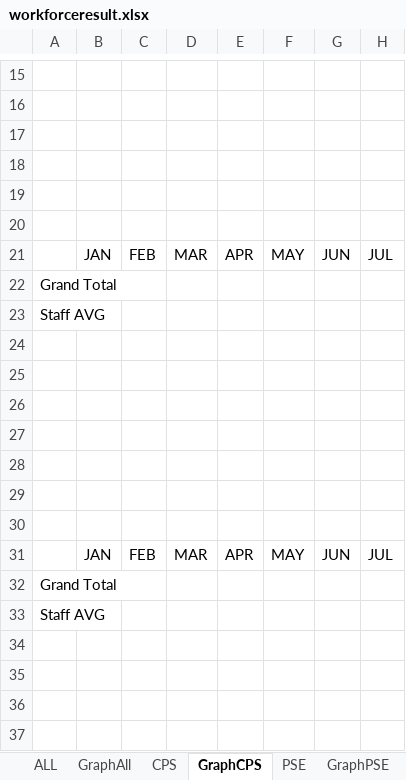
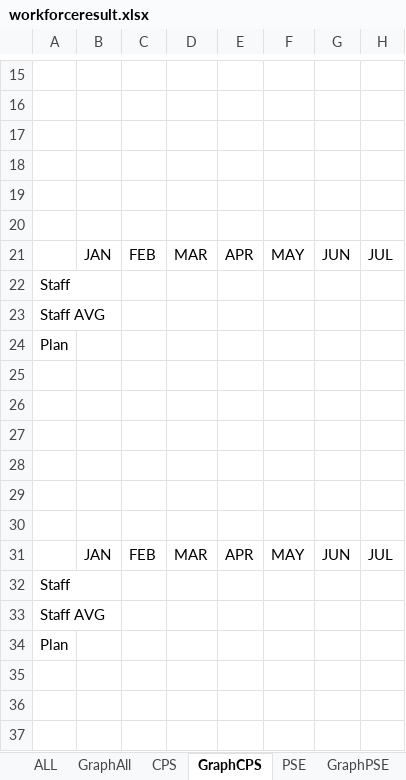
Before and after one commit to wrisr/rm-workforce, an Excel workbook: workforceresult.xlsx, sheet GraphCPS, drawn as a sheet; only a part is shown, gaps mark what is left out; values as stored, in another font and other column widths than the file's, no borders; the diff names each change by its address in the sheet, - before the commit and + after, or states it on an @@ line.

Commit message:
Add files via upload

```diff
--- a/workforceresult.xlsx (sheet GraphCPS)
+++ b/workforceresult.xlsx (sheet GraphCPS)
-A22: Grand Total
+A22: Staff
-A24: (empty)
+A24: Plan
-A32: Grand Total
+A32: Staff
-A34: (empty)
+A34: Plan
```
Also changed, not shown: sheet GraphAIC, formulas that keep their value.
